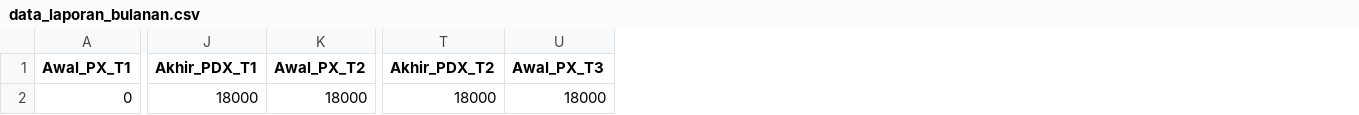
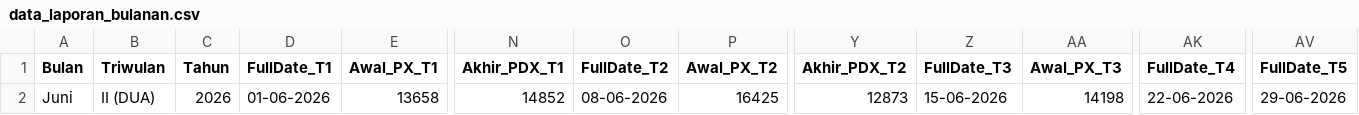
Before and after one commit to LISP38/mbbm_poldajabar_desktop, a CSV file: static/templates/laporan/data_laporan_bulanan.csv, drawn as a sheet; only a part is shown, gaps mark what is left out; removed rows and columns are numbered as before the commit, all else as after; rows hold the shown columns only; the diff names each change by its address in the sheet, - before the commit and + after, or states it on an @@ line.

Commit message:
alokasi and laporan merge

```diff
--- a/static/templates/laporan/data_laporan_bulanan.csv
+++ b/static/templates/laporan/data_laporan_bulanan.csv
+column A (Bulan), empty
+column B (Triwulan), empty
+column C (Tahun), empty
+column D (FullDate_T1), empty
+column O (FullDate_T2), empty
+column Z (FullDate_T3), empty
+column AK (FullDate_T4), empty
+column AV (FullDate_T5), empty
-row 2: 0 | 18000 | 18000 | 18000 | 18000
+row 2: Juni | II (DUA) | 2026 | 01-06-2026 | 13658 | 14852 | 08-06-2026 | 16425 | 12873 | 15-06-2026 | 14198 | 22-06-2026 | 29-06-2026
```
Also changed, not shown: 7 other files.
